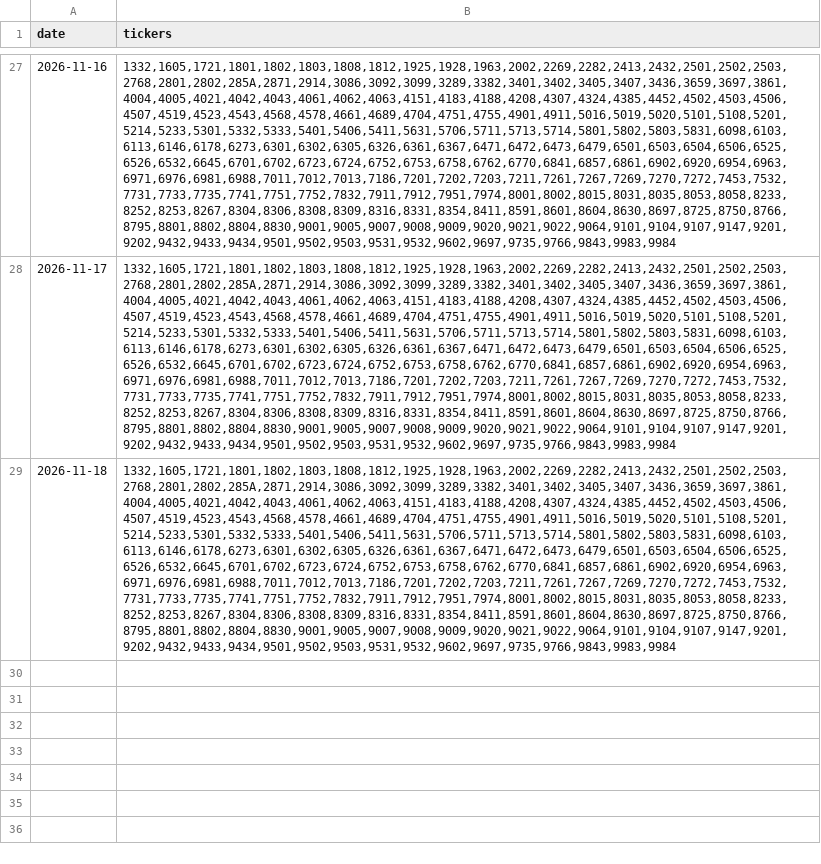
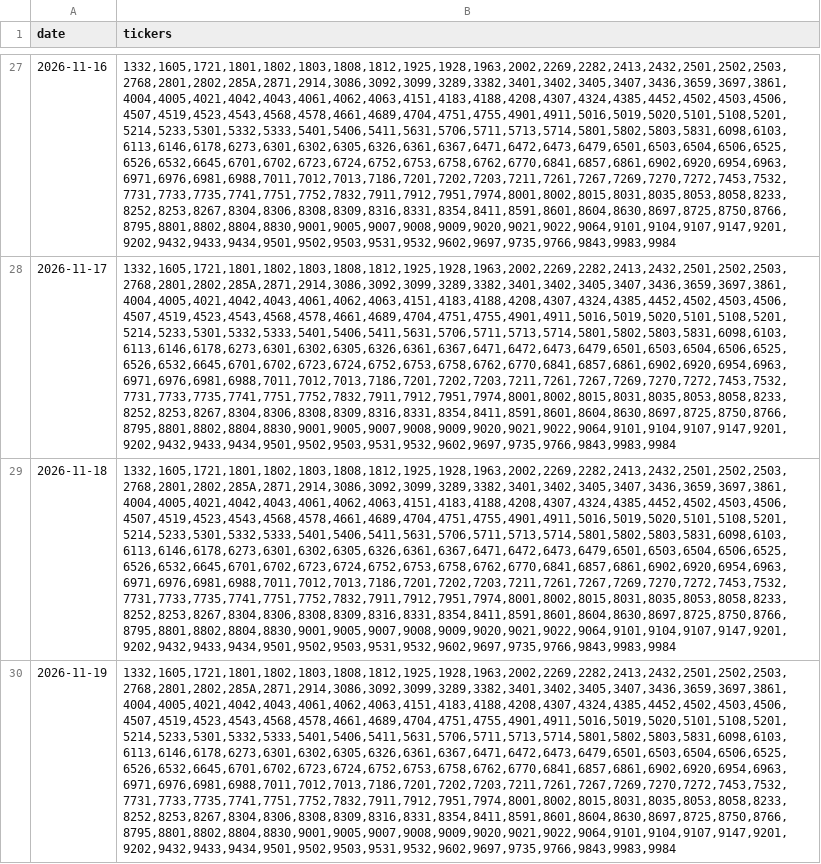
Before and after one commit to chinobing/historical_nikkei225_constituents, a CSV file: nikkei225_historical_components.csv, drawn as a sheet; only a part is shown, gaps mark what is left out; the diff names each change by its address in the sheet, - before the commit and + after, or states it on an @@ line.

Commit message:
Github nikkei-225 Constituents Auto Renew at 2026-11-19 05:28

```diff
--- a/nikkei225_historical_components.csv
+++ b/nikkei225_historical_components.csv
+row 30: 2026-11-19 | 1332,1605,1721,1801,1802,1803,1808,1812,1925,1928,1963,2002,2269,2282,2413,2432,2501,2502,2503,2768,2801,2802,285A,2871,2914,3086,3092,3099,3289,3382,3401,3402,3405,3407,3436,3659,3697,3861,4004,4005,4021,4042,4043,4061,4062,4063,4151,4183,4188,4208,4307,4324,4385,4452,4502,4503,4506,4507,4519,4523,4543,4568,4578,4661,4689,4704,4751,4755,4901,4911,5016,5019,5020,5101,5108,5201,5214,5233,5301,5332,5333,5401,5406,5411,5631,5706,5711,5713,5714,5801,5802,5803,5831,6098,6103,6113,6146,6178,6273,6301,6302,6305,6326,6361,6367,6471,6472,6473,6479,6501,6503,6504,6506,6525,6526,6532,6645,6701,6702,6723,6724,6752,6753,6758,6762,6770,6841,6857,6861,6902,6920,6954,6963,6971,6976,6981,6988,7011,7012,7013,7186,7201,7202,7203,7211,7261,7267,7269,7270,7272,7453,7532,7731,7733,7735,7741,7751,7752,7832,7911,7912,7951,7974,8001,8002,8015,8031,8035,8053,8058,8233,8252,8253,8267,8304,8306,8308,8309,8316,8331,8354,8411,8591,8601,8604,8630,8697,8725,8750,8766,8795,8801,8802,8804,8830,9001,9005,9007,9008,9009,9020,9021,9022,9064,9101,9104,9107,9147,9201,9202,9432,9433,9434,9501,9502,9503,9531,9532,9602,9697,9735,9766,9843,9983,9984
```
Also changed, not shown: 2 other files.
